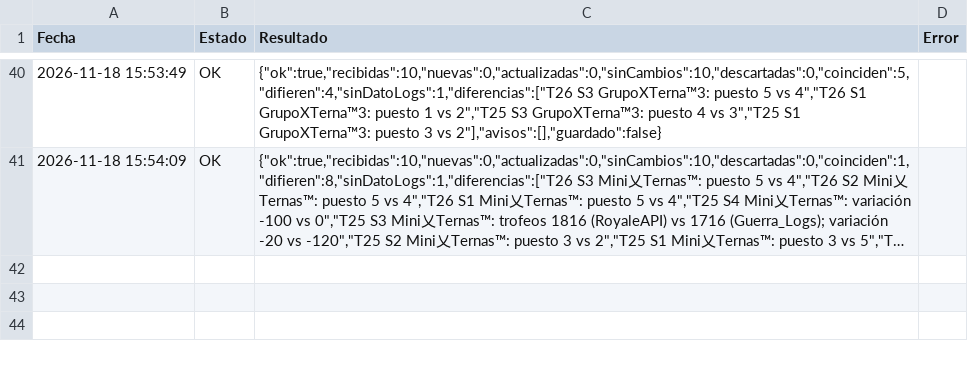
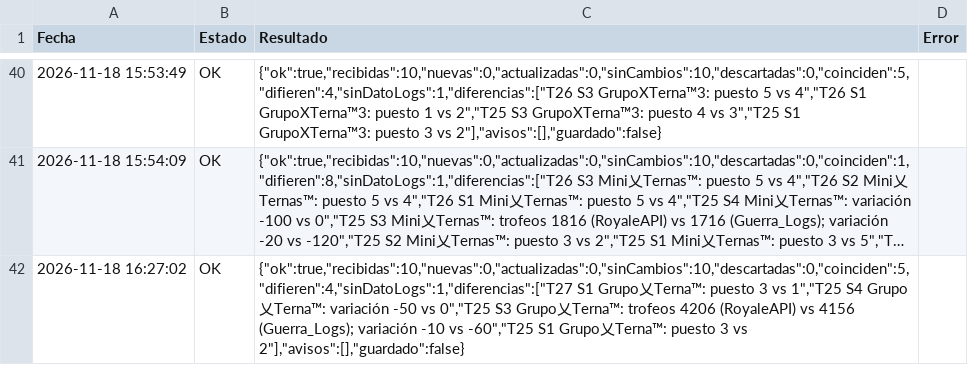
Before and after one commit to GrupoTerna/Backend, a CSV file: Datos descargados/CSV/Tampermonkey/Log_Tampermonkey_TrofeosLogGuerra.csv, drawn as a sheet; only a part is shown, gaps mark what is left out; long unchanged cells end in …; the diff names each change by its address in the sheet, - before the commit and + after, or states it on an @@ line.

```diff
--- a/Datos descargados/CSV/Tampermonkey/Log_Tampermonkey_TrofeosLogGuerra.csv
+++ b/Datos descargados/CSV/Tampermonkey/Log_Tampermonkey_TrofeosLogGuerra.csv
+row 42: 2026-11-18 16:27:02 | OK | {"ok":true,"recibidas":10,"nuevas":0,"actualizadas":0,"sinCambios":10,"descartadas":0,"coinciden":5,"difieren":4,"sinDatoLogs":1,"diferencias":["T27 S1 Grupo乂Terna™: puesto 3 vs 1","T25 S4 Grupo乂Terna™: variación -50 vs 0","T25 S3 Grupo乂Terna™: trofeos 4206 (RoyaleAPI) vs 4156 (Guerra_Logs); variación -10 vs -60","T25 S1 Grupo乂Terna™: puesto 3 vs 2"],"avisos":[],"guardado":false}
```
Also changed, not shown: Datos descargados/CSV/Tampermonkey/HistorialGuerra_Grupal.csv, Datos descargados/CSV/Tampermonkey/Log_Tampermonkey_HistorialGuerra.csv, 40 other files.
